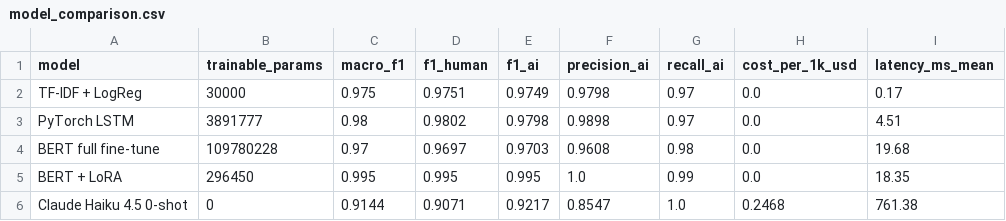
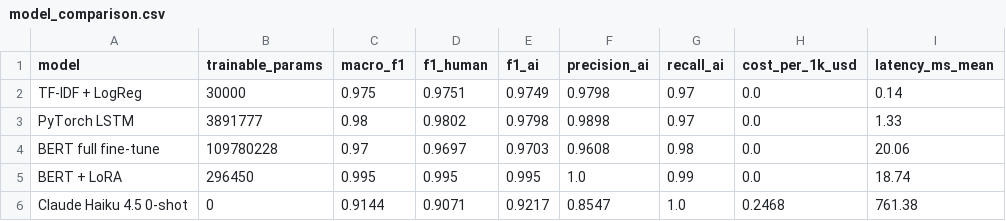
Before and after one commit to lilhuang15/ai-generated-text-detector, a CSV file: results/model_comparison.csv, drawn as a sheet.

```diff
--- a/results/model_comparison.csv
+++ b/results/model_comparison.csv
@@ -1,6 +1,6 @@
 model,trainable_params,macro_f1,f1_human,f1_ai,precision_ai,recall_ai,cost_per_1k_usd,latency_ms_mean
-TF-IDF + LogReg,30000,0.975,0.9751,0.9749,0.9798,0.97,0.0,0.17
-PyTorch LSTM,3891777,0.98,0.9802,0.9798,0.9898,0.97,0.0,4.51
-BERT full fine-tune,109780228,0.97,0.9697,0.9703,0.9608,0.98,0.0,19.68
-BERT + LoRA,296450,0.995,0.995,0.995,1.0,0.99,0.0,18.35
+TF-IDF + LogReg,30000,0.975,0.9751,0.9749,0.9798,0.97,0.0,0.14
+PyTorch LSTM,3891777,0.98,0.9802,0.9798,0.9898,0.97,0.0,1.33
+BERT full fine-tune,109780228,0.97,0.9697,0.9703,0.9608,0.98,0.0,20.06
+BERT + LoRA,296450,0.995,0.995,0.995,1.0,0.99,0.0,18.74
 Claude Haiku 4.5 0-shot,0,0.9144,0.9071,0.9217,0.8547,1.0,0.2468,761.38
```
Also changed, not shown: 2 other files.
